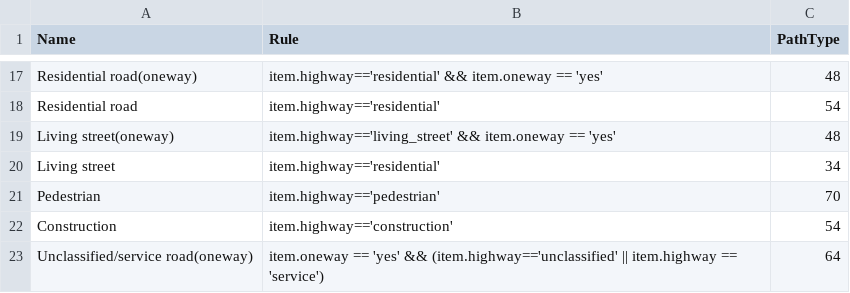
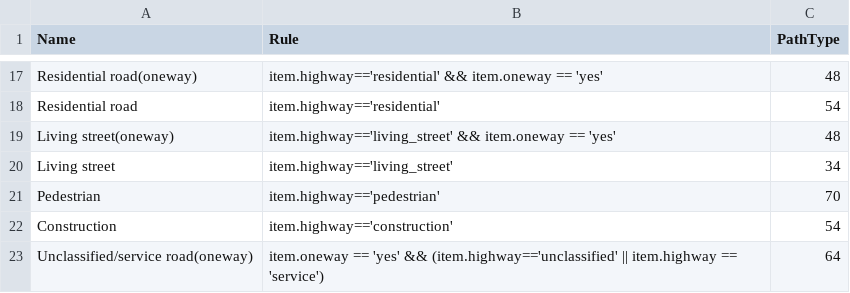
Before and after one commit to 32kda/osm2xp, a CSV file: osm2xp_additions/xplane/roads_city_eu.csv, drawn as a sheet; only a part is shown, gaps mark what is left out.

Commit message:
Small road rules fix
Change-Id: Ie548bfaeabe1bc67bde72812df37b522008bf43d

```diff
--- a/osm2xp_additions/xplane/roads_city_eu.csv
+++ b/osm2xp_additions/xplane/roads_city_eu.csv
@@ -19,3 +19,3 @@
 "Living street(oneway)","item.highway=='living_street' && item.oneway == 'yes'","48"
-"Living street","item.highway=='residential'","34"
+"Living street","item.highway=='living_street'","34"
 "Pedestrian","item.highway=='pedestrian'","70"
```
Also changed, not shown: osm2xp_additions/xplane/roads_country_eu.csv.
